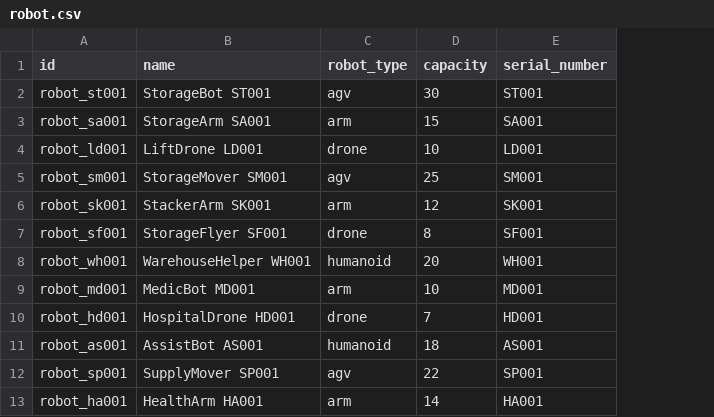
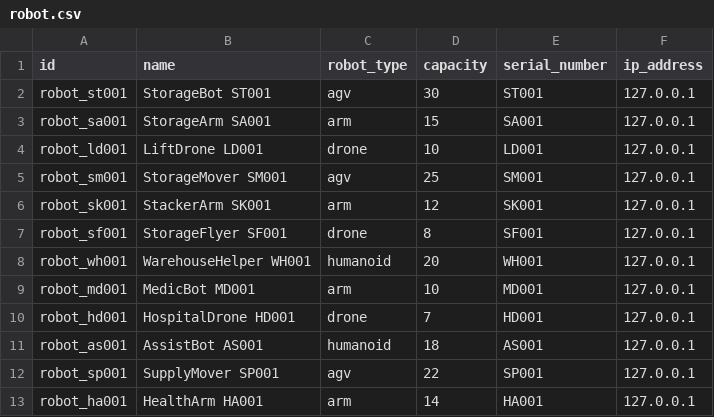
Before and after one commit to Anas-Shehabi/Robot_Fleet, a CSV file: robot_fleet/data/robot.csv, drawn as a sheet; the diff names each change by its address in the sheet, - before the commit and + after, or states it on an @@ line.

```diff
--- a/robot_fleet/data/robot.csv
+++ b/robot_fleet/data/robot.csv
+column F (ip_address), rows 2-13: all 127.0.0.1
```
Also changed, not shown: 2 other files.
